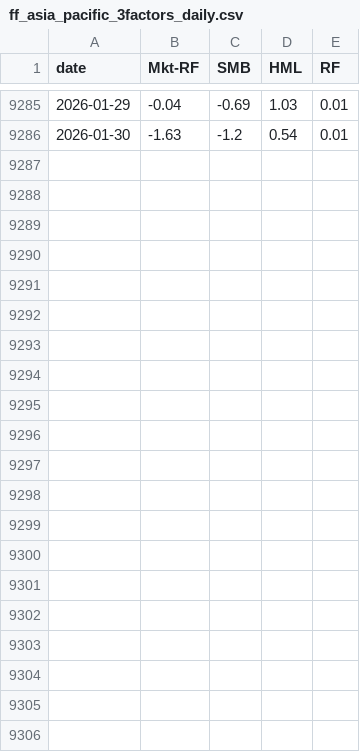
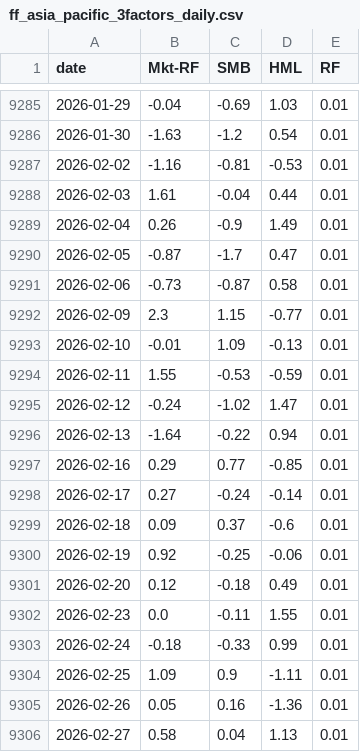
Before and after one commit to Romequinco/TAREA_SUPERVISED_LEARNIGN_-AND_DATA_PREPROCESSING, a CSV file: data/factors/ff_asia_pacific_3factors_daily.csv, drawn as a sheet; only a part is shown, gaps mark what is left out.

```diff
--- a/data/factors/ff_asia_pacific_3factors_daily.csv
+++ b/data/factors/ff_asia_pacific_3factors_daily.csv
@@ -9286 +9286,21 @@ date,Mkt-RF,SMB,HML,RF
 2026-01-30,-1.63,-1.2,0.54,0.01
+2026-02-02,-1.16,-0.81,-0.53,0.01
+2026-02-03,1.61,-0.04,0.44,0.01
+2026-02-04,0.26,-0.9,1.49,0.01
+2026-02-05,-0.87,-1.7,0.47,0.01
+2026-02-06,-0.73,-0.87,0.58,0.01
+2026-02-09,2.3,1.15,-0.77,0.01
+2026-02-10,-0.01,1.09,-0.13,0.01
+2026-02-11,1.55,-0.53,-0.59,0.01
+2026-02-12,-0.24,-1.02,1.47,0.01
+2026-02-13,-1.64,-0.22,0.94,0.01
+2026-02-16,0.29,0.77,-0.85,0.01
+2026-02-17,0.27,-0.24,-0.14,0.01
+2026-02-18,0.09,0.37,-0.6,0.01
+2026-02-19,0.92,-0.25,-0.06,0.01
+2026-02-20,0.12,-0.18,0.49,0.01
+2026-02-23,0.0,-0.11,1.55,0.01
+2026-02-24,-0.18,-0.33,0.99,0.01
+2026-02-25,1.09,0.9,-1.11,0.01
+2026-02-26,0.05,0.16,-1.36,0.01
+2026-02-27,0.58,0.04,1.13,0.01
```
Also changed, not shown: data/factors/mom_asia_pacific_daily.csv, 3 other files.
